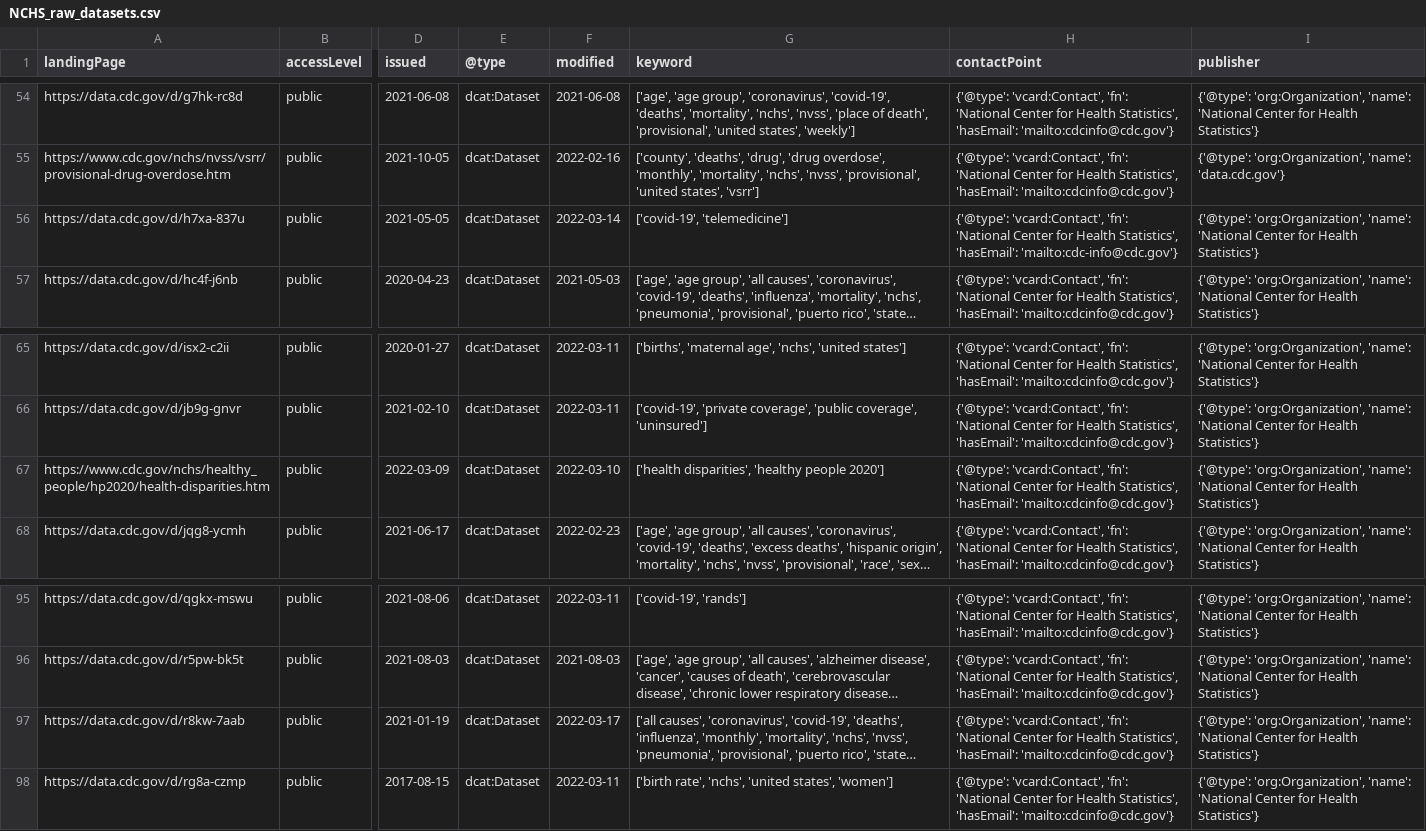
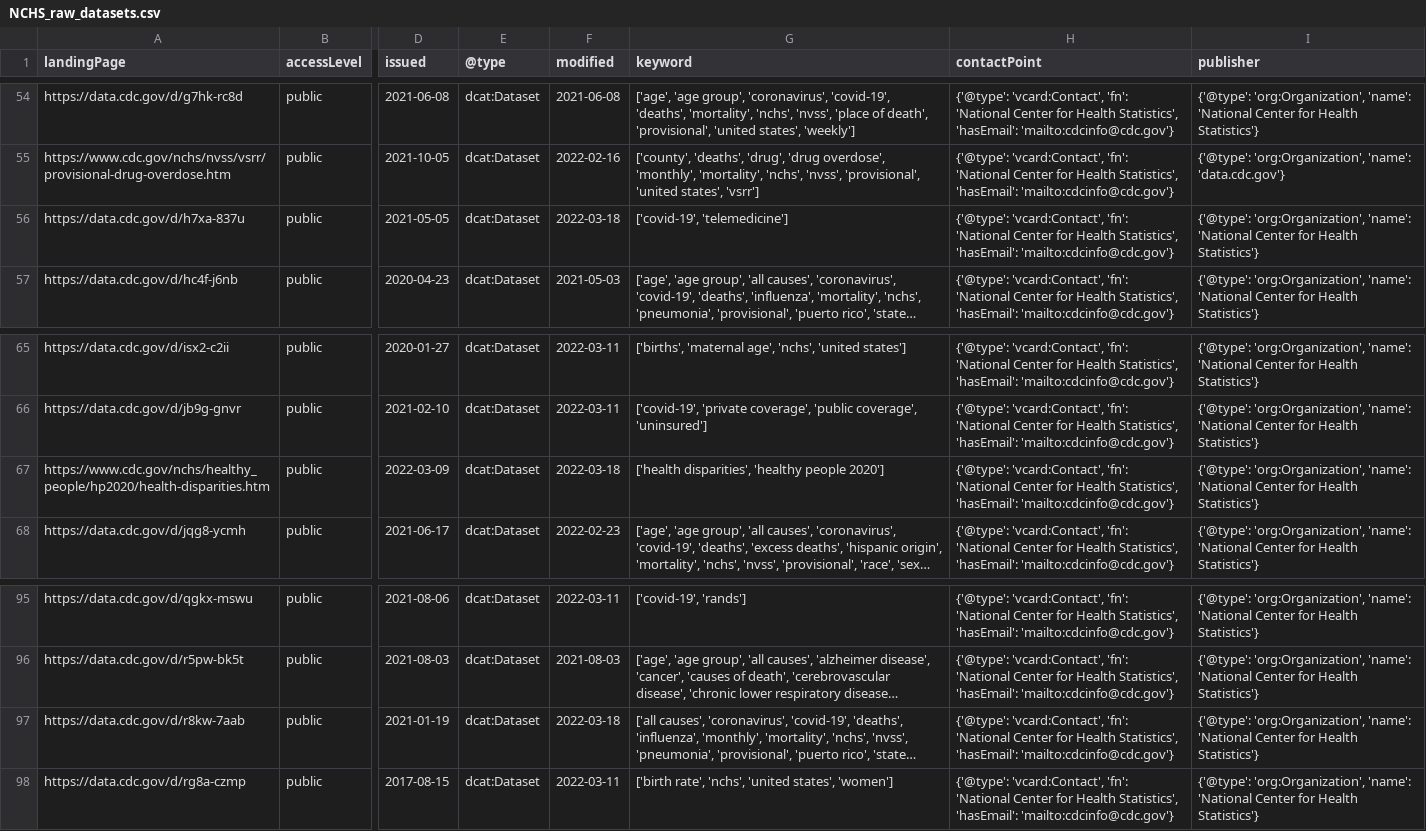
Before and after one commit to thoppe/NCHS-public-metadata-validator, a CSV file: NCHS_raw_datasets.csv, drawn as a sheet; only a part is shown, gaps mark what is left out; long unchanged cells end in …; the diff names each change by its address in the sheet, - before the commit and + after, or states it on an @@ line.

```diff
--- a/NCHS_raw_datasets.csv
+++ b/NCHS_raw_datasets.csv
-F56 (modified): 2022-03-14
+F56 (modified): 2022-03-18
-H56 (contactPoint): …Statistics', 'hasEmail': 'mailto:cdc-info@cdc.gov'}
+H56 (contactPoint): …Statistics', 'hasEmail': 'mailto:cdcinfo@cdc.gov'}
-F67 (modified): 2022-03-10
+F67 (modified): 2022-03-18
-F97 (modified): 2022-03-17
+F97 (modified): 2022-03-18
```
Also changed, not shown: 1 other file.
